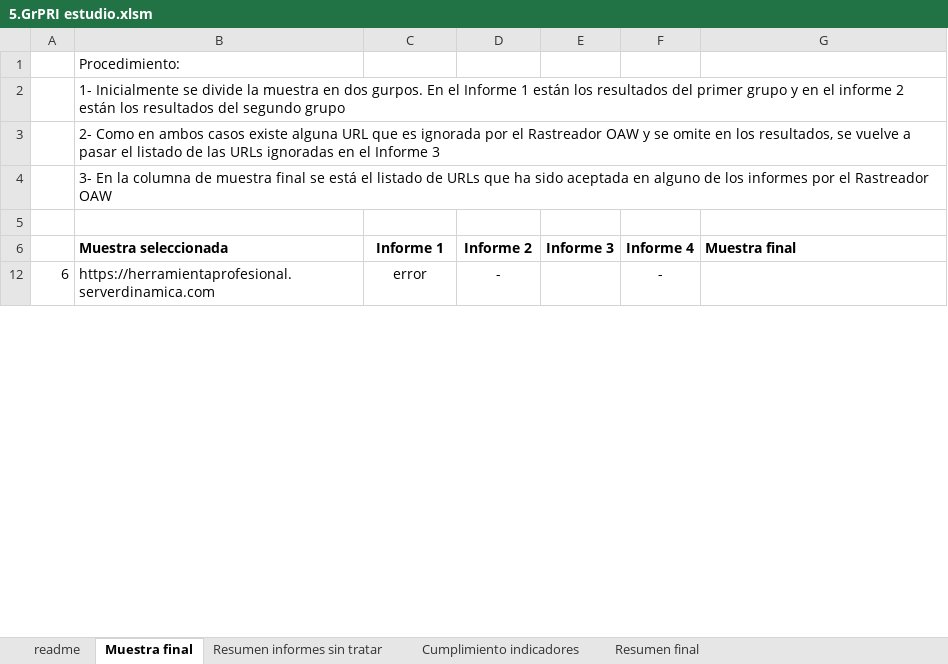
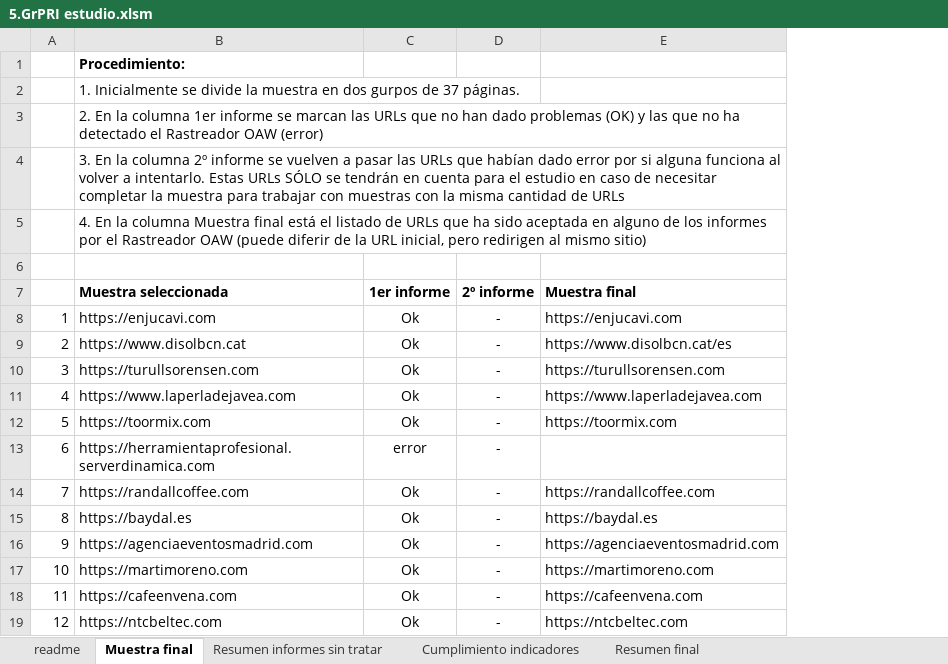
Before and after one commit to javieralvar/tesis, an Excel workbook: 5.GrPRI estudio.xlsm, sheet Muestra final, drawn as a sheet; only a part is shown; values as stored, in another font and other column widths than the file's, no borders; conditional formats not drawn; removed rows and columns are numbered as before the commit, all else as after; the diff covers the shown part only; the diff names each change by its address in the sheet, - before the commit and + after, or states it on an @@ line.

```diff
--- a/5.GrPRI estudio.xlsm (sheet Muestra final)
+++ b/5.GrPRI estudio.xlsm (sheet Muestra final)
-column E (Informe 3), empty
-column F (Informe 4), row 12: -
-B1 bold: off
+B1 bold: on
-B2 (Muestra seleccionada): 1- Inicialmente se divide la muestra en dos gurpos. En el Informe 1 están los resultados del primer grupo y en el informe 2 están los resultados del segundo grupo
+B2 (Muestra seleccionada): 1. Inicialmente se divide la muestra en dos gurpos de 37 páginas.
-B3 (Muestra seleccionada): 2- Como en ambos casos existe alguna URL que es ignorada por el Rastreador OAW y se omite en los resultados, se vuelve a pasar el listado de las URLs ignoradas en el Informe 3
+B3 (Muestra seleccionada): 2. En la columna 1er informe se marcan las URLs que no han dado problemas (OK) y las que no ha detectado el Rastreador OAW (error)
-B4 (Muestra seleccionada): 3- En la columna de muestra final se está el listado de URLs que ha sido aceptada en alguno de los informes por el Rastreador OAW
+B4 (Muestra seleccionada): 3. En la columna 2º informe se vuelven a pasar las URLs que habían dado error por si alguna funciona al volver a intentarlo. Estas URLs SÓLO se tendrán en cuenta para el estudio en caso de necesitar completar la muestra para trabajar con muestras con la misma cantidad de URLs
+row 5:  | 4. En la columna Muestra final está el listado de URLs que ha sido aceptada en alguno de los informes por el Rastreador OAW (puede diferir de la URL inicial, pero redirigen al mismo sitio)
-C7: Informe 1
+C7: 1er informe
-D7: Informe 2
+D7: 2º informe
+row 8: 1 | https://enjucavi.com | Ok | - | https://enjucavi.com
+row 9: 2 | https://www.disolbcn.cat | Ok | - | https://www.disolbcn.cat/es
+row 10: 3 | https://turullsorensen.com | Ok | - | https://turullsorensen.com
+row 11: 4 | https://www.laperladejavea.com | Ok | - | https://www.laperladejavea.com
+row 12: 5 | https://toormix.com | Ok | - | https://toormix.com
+row 14: 7 | https://randallcoffee.com | Ok | - | https://randallcoffee.com
+row 15: 8 | https://baydal.es | Ok | - | https://baydal.es
+row 16: 9 | https://agenciaeventosmadrid.com | Ok | - | https://agenciaeventosmadrid.com
+row 17: 10 | https://martimoreno.com | Ok | - | https://martimoreno.com
+row 18: 11 | https://cafeenvena.com | Ok | - | https://cafeenvena.com
+row 19: 12 | https://ntcbeltec.com | Ok | - | https://ntcbeltec.com
```
Also changed, not shown: 52 added rows elsewhere in this sheet, sheet Cumplimiento indicadores, sheet Resumen final, sheet readme, formulas that keep their value, hidden cells, 5.GrPUB estudio.xlsm, 6.Comparativa GrPUBvsGrPRI.xlsx.
